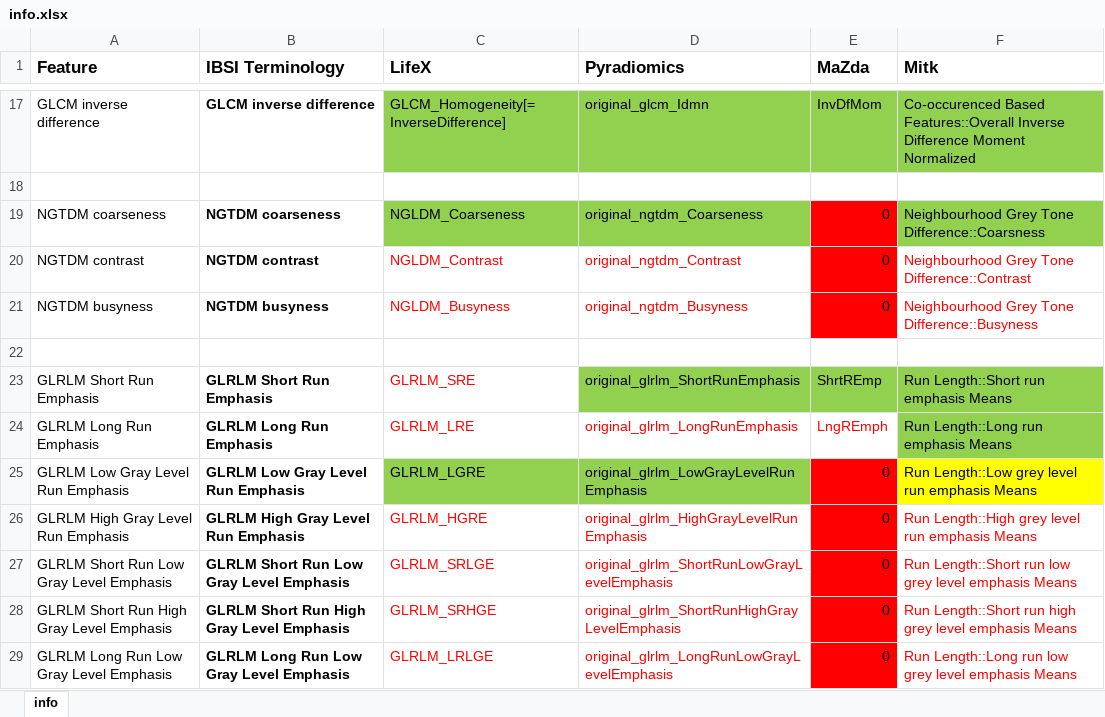
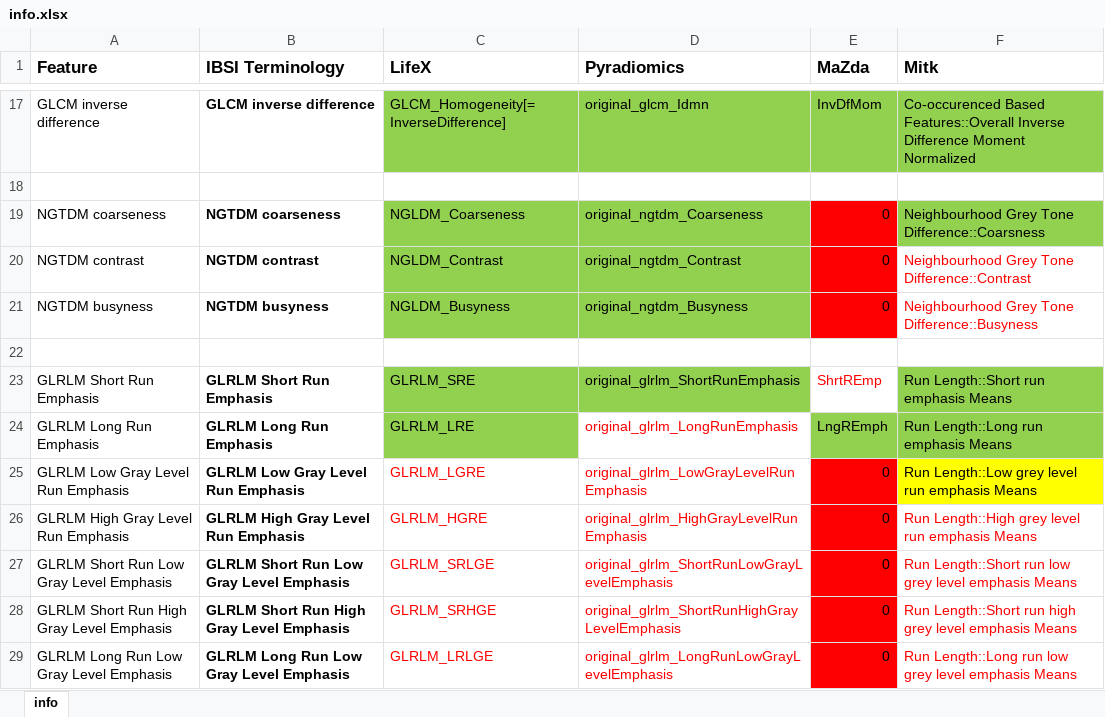
Before and after one commit to manos-mark/radiomics-features-extraction, an Excel workbook: info/info.xlsx, sheet info, drawn as a sheet; only a part is shown, gaps mark what is left out; values as stored, in another font and other column widths than the file's, no borders; the diff names each change by its address in the sheet, - before the commit and + after, or states it on an @@ line.

Commit message:
new common features excel

```diff
--- a/info/info.xlsx (sheet info)
+++ b/info/info.xlsx (sheet info)
@@ C20:D21 fill: none → #92D050, text colour: #FF0000 → black @@
@@ C23:C24 fill: none → #92D050, text colour: #FF0000 → black @@
@@ E23 fill: #92D050 → none, text colour: black → #FF0000 @@
@@ E24 fill: none → #92D050, text colour: #FF0000 → black @@
@@ C25:D25 fill: #92D050 → none, text colour: black → #FF0000 @@
```
Also changed, not shown: 2 other files.
